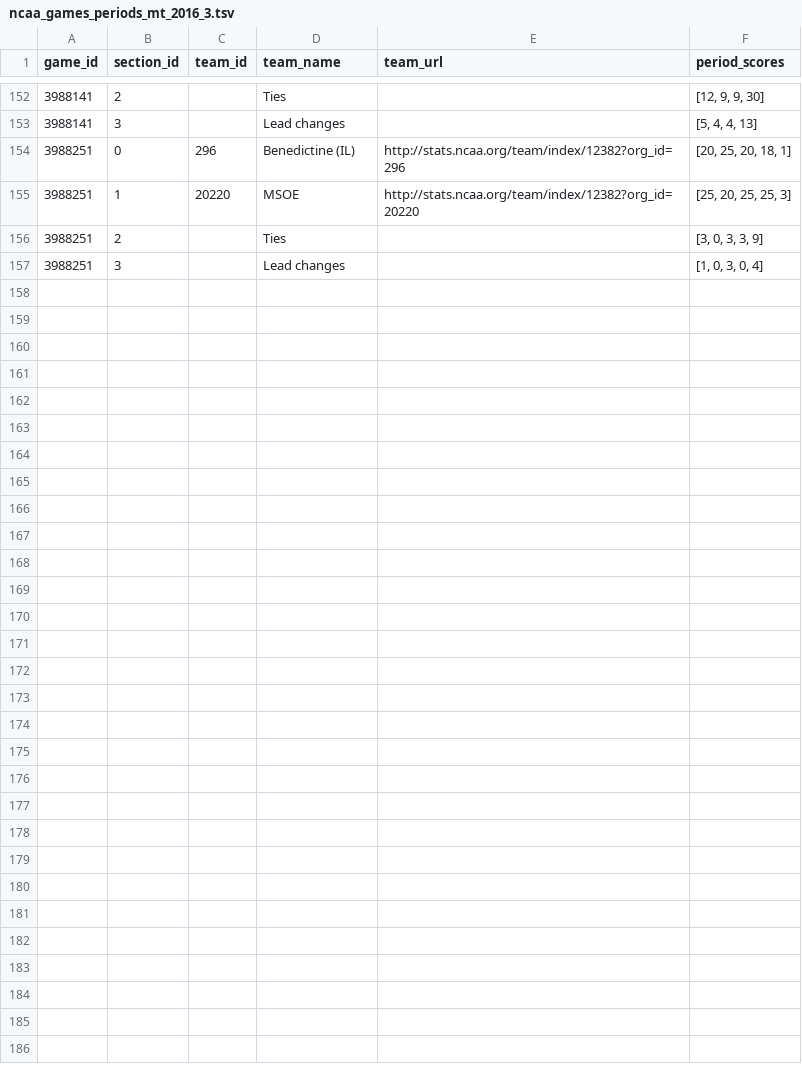
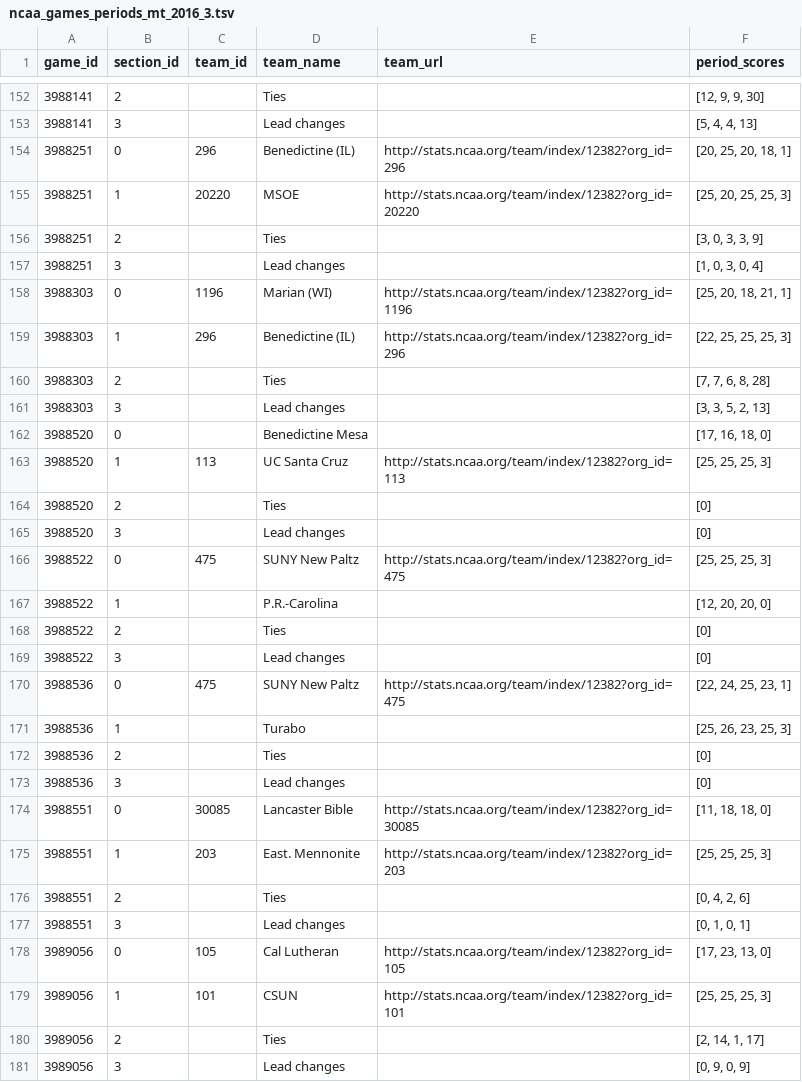
Before and after one commit to octonion/volleyball-m, a TSV file: ncaa_pbp/tsv/ncaa_games_periods_mt_2016_3.tsv, drawn as a sheet; only a part is shown, gaps mark what is left out; the diff names each change by its address in the sheet, - before the commit and + after, or states it on an @@ line.

```diff
--- a/ncaa_pbp/tsv/ncaa_games_periods_mt_2016_3.tsv
+++ b/ncaa_pbp/tsv/ncaa_games_periods_mt_2016_3.tsv
+row 158: 3988303 | 0 | 1196 | Marian (WI) | http://stats.ncaa.org/team/index/12382?org_id=1196 | [25, 20, 18, 21, 1]
+row 159: 3988303 | 1 | 296 | Benedictine (IL) | http://stats.ncaa.org/team/index/12382?org_id=296 | [22, 25, 25, 25, 3]
+row 160: 3988303 | 2 |  | Ties |  | [7, 7, 6, 8, 28]
+row 161: 3988303 | 3 |  | Lead changes |  | [3, 3, 5, 2, 13]
+row 162: 3988520 | 0 |  | Benedictine Mesa |  | [17, 16, 18, 0]
+row 163: 3988520 | 1 | 113 | UC Santa Cruz | http://stats.ncaa.org/team/index/12382?org_id=113 | [25, 25, 25, 3]
+row 164: 3988520 | 2 |  | Ties |  | [0]
+row 165: 3988520 | 3 |  | Lead changes |  | [0]
+row 166: 3988522 | 0 | 475 | SUNY New Paltz | http://stats.ncaa.org/team/index/12382?org_id=475 | [25, 25, 25, 3]
+row 167: 3988522 | 1 |  | P.R.-Carolina |  | [12, 20, 20, 0]
+row 168: 3988522 | 2 |  | Ties |  | [0]
+row 169: 3988522 | 3 |  | Lead changes |  | [0]
+row 170: 3988536 | 0 | 475 | SUNY New Paltz | http://stats.ncaa.org/team/index/12382?org_id=475 | [22, 24, 25, 23, 1]
+row 171: 3988536 | 1 |  | Turabo |  | [25, 26, 23, 25, 3]
+row 172: 3988536 | 2 |  | Ties |  | [0]
+row 173: 3988536 | 3 |  | Lead changes |  | [0]
+row 174: 3988551 | 0 | 30085 | Lancaster Bible | http://stats.ncaa.org/team/index/12382?org_id=30085 | [11, 18, 18, 0]
+row 175: 3988551 | 1 | 203 | East. Mennonite | http://stats.ncaa.org/team/index/12382?org_id=203 | [25, 25, 25, 3]
+row 176: 3988551 | 2 |  | Ties |  | [0, 4, 2, 6]
+row 177: 3988551 | 3 |  | Lead changes |  | [0, 1, 0, 1]
+row 178: 3989056 | 0 | 105 | Cal Lutheran | http://stats.ncaa.org/team/index/12382?org_id=105 | [17, 23, 13, 0]
+row 179: 3989056 | 1 | 101 | CSUN | http://stats.ncaa.org/team/index/12382?org_id=101 | [25, 25, 25, 3]
+row 180: 3989056 | 2 |  | Ties |  | [2, 14, 1, 17]
+row 181: 3989056 | 3 |  | Lead changes |  | [0, 9, 0, 9]
```
Also changed, not shown: ncaa_pbp/python/predict_weekly.csv, ncaa_pbp/tsv/ncaa_games_periods_mt_2016_1.tsv, 16 other files.
